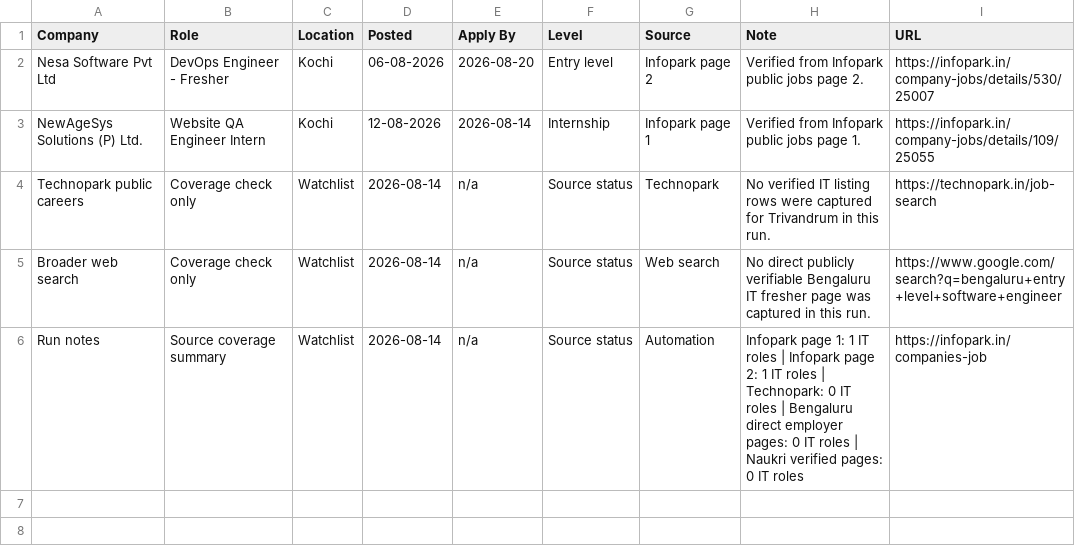
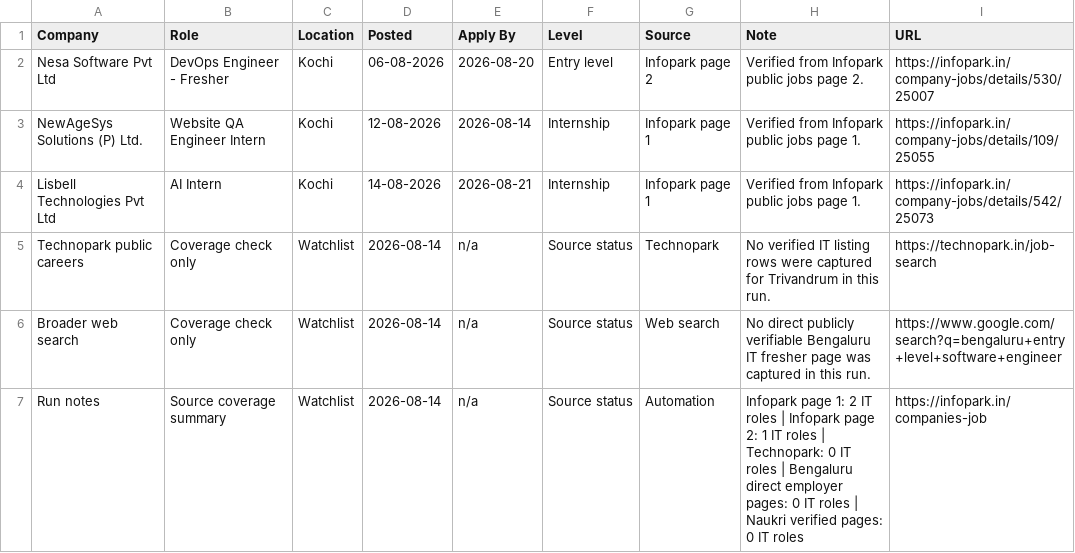
Before and after one commit to sk-learner/Automation-freshers-job-alert, a CSV file: outputs/freshers-job-board.csv, drawn as a sheet.

```diff
--- a/outputs/freshers-job-board.csv
+++ b/outputs/freshers-job-board.csv
@@ -3,4 +3,5 @@ Nesa Software Pvt Ltd,DevOps Engineer - Fresher,Kochi,06-08-2026,2026-08-20,Entr
 NewAgeSys Solutions (P) Ltd.,Website QA Engineer Intern,Kochi,12-08-2026,2026-08-14,Internship,Infopark page 1,Verified from Infopark public jobs page 1.,https://infopark.in/company-jobs/details/109/25055
+Lisbell Technologies Pvt Ltd,AI Intern,Kochi,14-08-2026,2026-08-21,Internship,Infopark page 1,Verified from Infopark public jobs page 1.,https://infopark.in/company-jobs/details/542/25073
 Technopark public careers,Coverage check only,Watchlist,2026-08-14,n/a,Source status,Technopark,No verified IT listing rows were captured for Trivandrum in this run.,https://technopark.in/job-search
 Broader web search,Coverage check only,Watchlist,2026-08-14,n/a,Source status,Web search,No direct publicly verifiable Bengaluru IT fresher page was captured in this run.,https://www.google.com/search?q=bengaluru+entry+level+software+engineer
-Run notes,Source coverage summary,Watchlist,2026-08-14,n/a,Source status,Automation,Infopark page 1: 1 IT roles | Infopark page 2: 1 IT roles | Technopark: 0 IT roles | Bengaluru direct employer pages: 0 IT roles | Naukri verified pages: 0 IT roles,https://infopark.in/companies-job
+Run notes,Source coverage summary,Watchlist,2026-08-14,n/a,Source status,Automation,Infopark page 1: 2 IT roles | Infopark page 2: 1 IT roles | Technopark: 0 IT roles | Bengaluru direct employer pages: 0 IT roles | Naukri verified pages: 0 IT roles,https://infopark.in/companies-job
```
Also changed, not shown: docs/freshers-job-board.csv, 4 other files.
